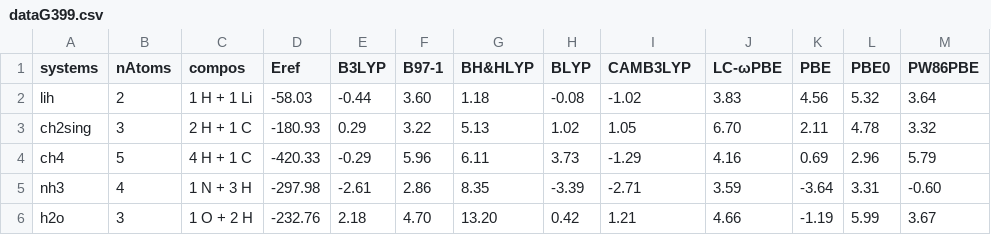
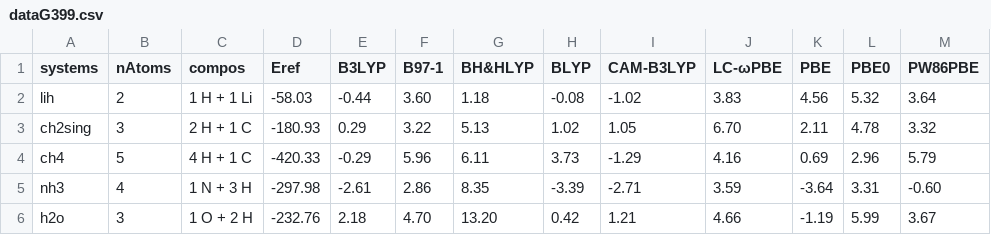
Before and after one commit to ppernot/ECDFT, a CSV file: dataG399.csv, drawn as a sheet; only a part is shown.

Commit message:
Changed CAMB3LYP to CAM-B3LYP

```diff
--- a/dataG399.csv
+++ b/dataG399.csv
@@ -1,2 +1,2 @@
-"systems","nAtoms","compos","Eref","B3LYP","B97-1","BH&HLYP","BLYP","CAMB3LYP","LC-ωPBE","PBE","PBE0","PW86PBE"
+"systems","nAtoms","compos","Eref","B3LYP","B97-1","BH&HLYP","BLYP","CAM-B3LYP","LC-ωPBE","PBE","PBE0","PW86PBE"
 "lih",2,"1 H + 1 Li ","  -58.03"," -0.44","  3.60","  1.18"," -0.08"," -1.02","  3.83","  4.56","  5.32","  3.64"
```
